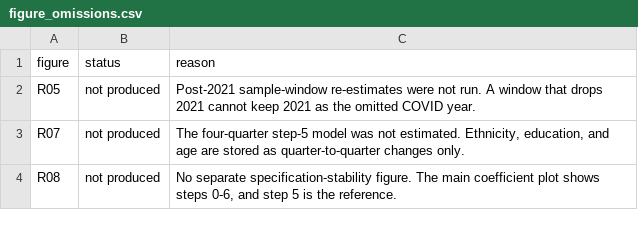
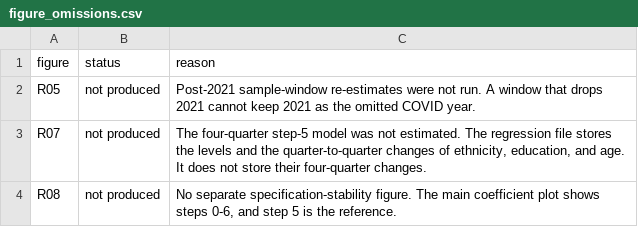
Before and after one commit to jeslyztaz/brexit-study, a CSV file: outputs/metadata/figure_omissions.csv, drawn as a sheet.

```diff
--- a/outputs/metadata/figure_omissions.csv
+++ b/outputs/metadata/figure_omissions.csv
@@ -2,3 +2,3 @@ figure,status,reason
 R05,not produced,Post-2021 sample-window re-estimates were not run. A window that drops 2021 cannot keep 2021 as the omitted COVID year.
-R07,not produced,"The four-quarter step-5 model was not estimated. Ethnicity, education, and age are stored as quarter-to-quarter changes only."
+R07,not produced,"The four-quarter step-5 model was not estimated. The regression file stores the levels and the quarter-to-quarter changes of ethnicity, education, and age. It does not store their four-quarter changes."
 R08,not produced,"No separate specification-stability figure. The main coefficient plot shows steps 0-6, and step 5 is the reference."
```
Also changed, not shown: 12 other files.
